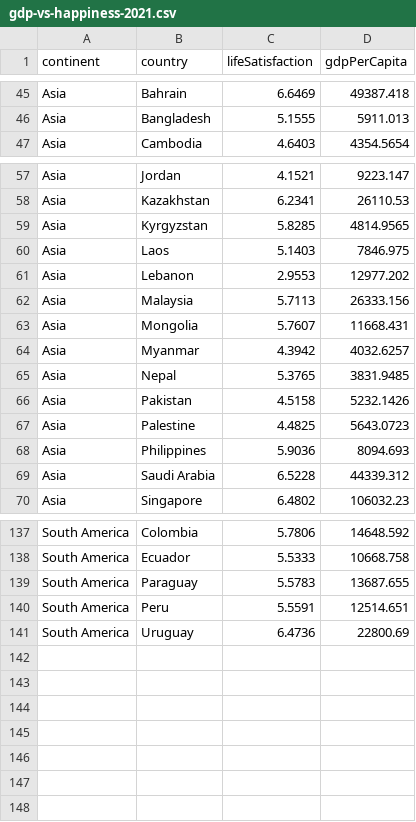
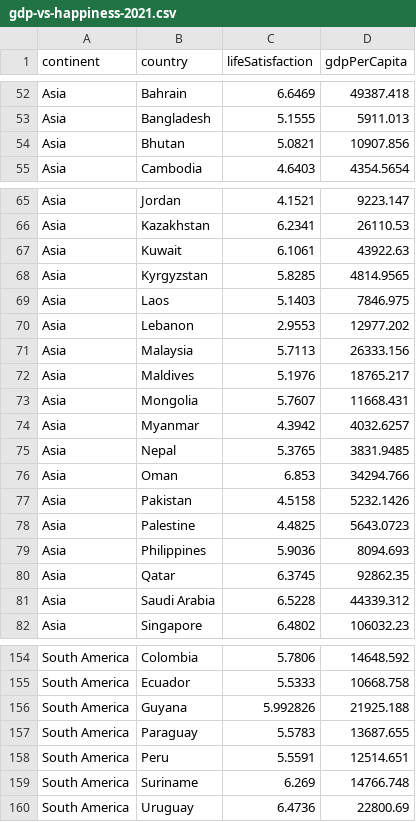
Before and after one commit to boa50/datavis-for-everyone, a CSV file: spurious-correlations/data/gdp-vs-happiness-2021.csv, drawn as a sheet; only a part is shown, gaps mark what is left out; the diff covers the shown part only; the diff names each change by its address in the sheet, - before the commit and + after, or states it on an @@ line.

```diff
--- a/spurious-correlations/data/gdp-vs-happiness-2021.csv
+++ b/spurious-correlations/data/gdp-vs-happiness-2021.csv
+row 54: Asia | Bhutan | 5.0821 | 10907.856
+row 67: Asia | Kuwait | 6.1061 | 43922.63
+row 72: Asia | Maldives | 5.1976 | 18765.217
+row 76: Asia | Oman | 6.853 | 34294.766
+row 80: Asia | Qatar | 6.3745 | 92862.35
+row 156: South America | Guyana | 5.992826 | 21925.188
+row 159: South America | Suriname | 6.269 | 14766.748
```
Also changed, not shown: 12 added rows elsewhere in this file, 1 other file.
